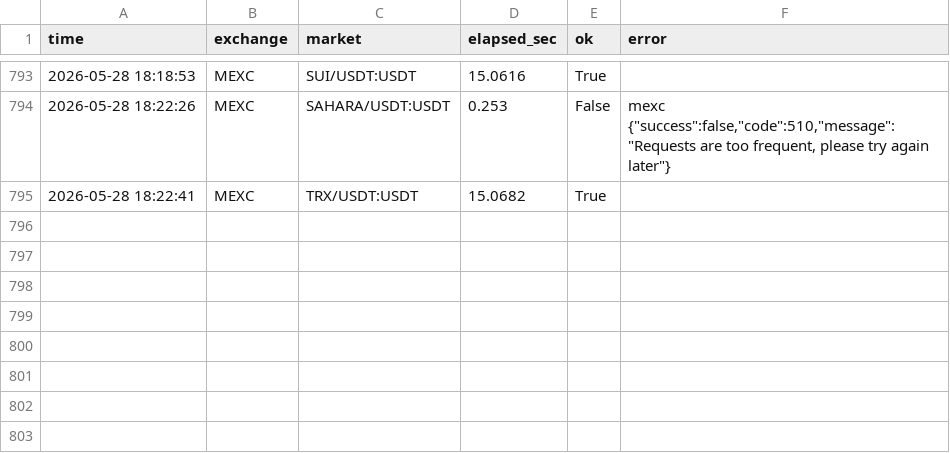
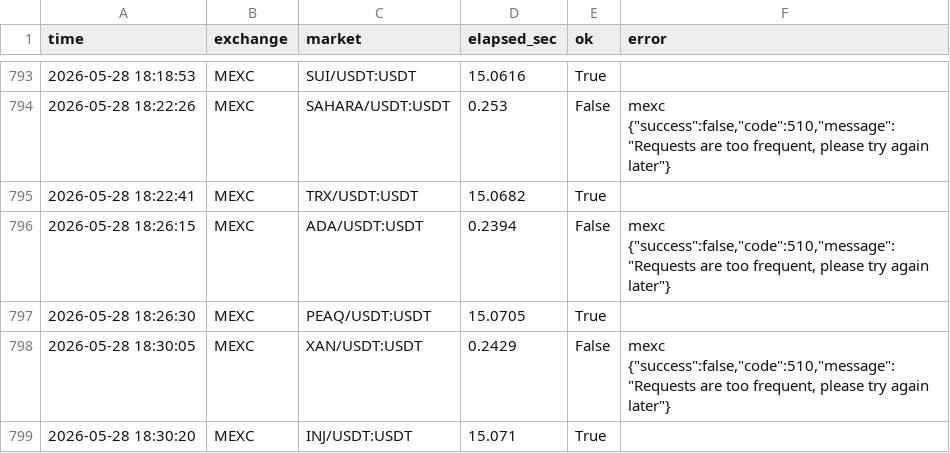
Before and after one commit to jongyeongkim/k-edge-homepage, a CSV file: yang/paper_trading_data/api_speed_log.csv, drawn as a sheet; only a part is shown, gaps mark what is left out; the diff names each change by its address in the sheet, - before the commit and + after, or states it on an @@ line.

```diff
--- a/yang/paper_trading_data/api_speed_log.csv
+++ b/yang/paper_trading_data/api_speed_log.csv
+row 796: 2026-05-28 18:26:15 | MEXC | ADA/USDT:USDT | 0.2394 | False | mexc {"success":false,"code":510,"message":"Requests are too frequent, please try again later"}
+row 797: 2026-05-28 18:26:30 | MEXC | PEAQ/USDT:USDT | 15.0705 | True
+row 798: 2026-05-28 18:30:05 | MEXC | XAN/USDT:USDT | 0.2429 | False | mexc {"success":false,"code":510,"message":"Requests are too frequent, please try again later"}
+row 799: 2026-05-28 18:30:20 | MEXC | INJ/USDT:USDT | 15.071 | True
```
Also changed, not shown: 1 other file.
